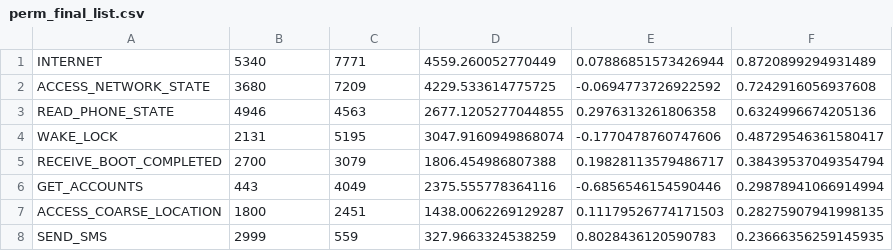
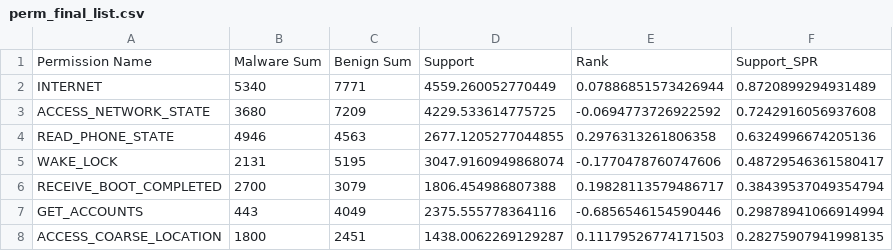
Before and after one commit to divbok/FYP, a CSV file: results_new/perm_final_list.csv, drawn as a sheet; only a part is shown; the shorter side is filled out with more unchanged rows; the diff names each change by its address in the sheet, - before the commit and + after, or states it on an @@ line.

```diff
--- a/results_new/perm_final_list.csv
+++ b/results_new/perm_final_list.csv
+row 1: Permission Name | Malware Sum | Benign Sum | Support | Rank | Support_SPR
```
Also changed, not shown: 5 other files.
